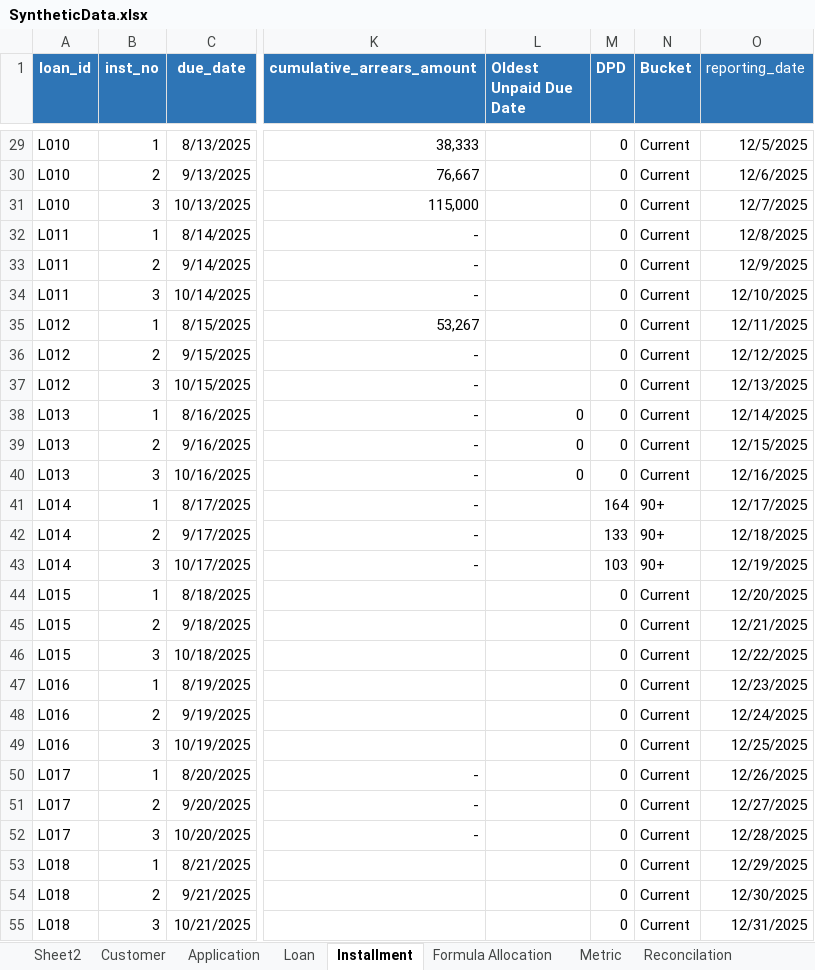
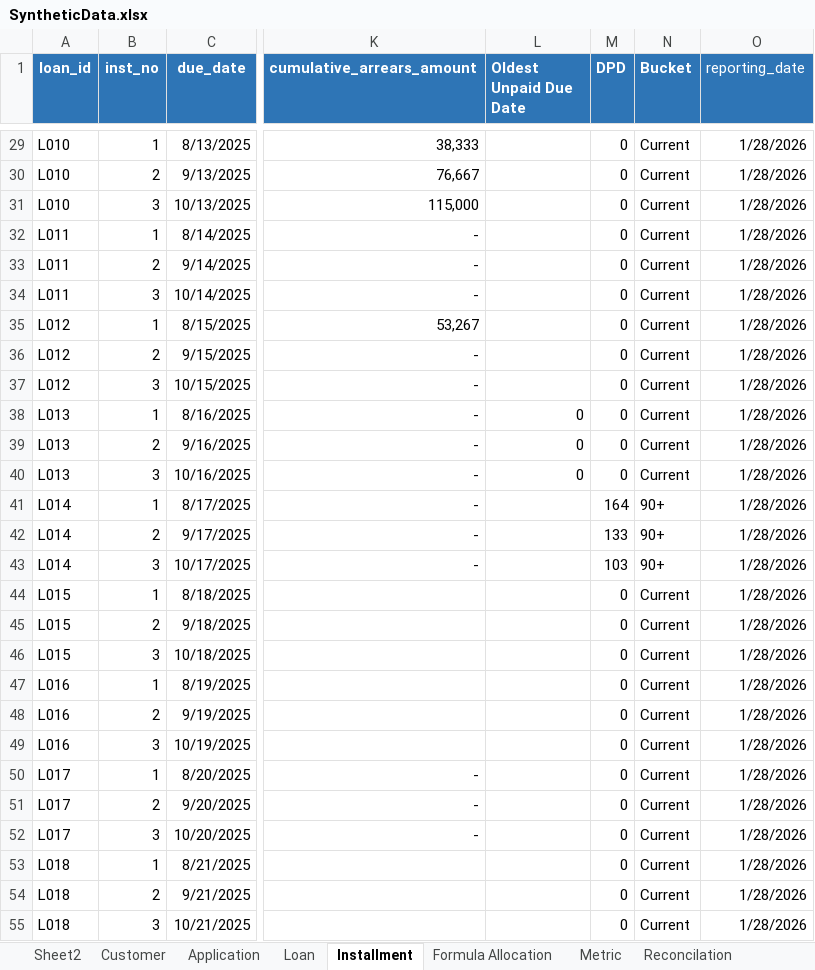
Before and after one commit to Naza1411/CreditRiskAnalysis, an Excel workbook: week_3/SyntheticData.xlsx, sheet Installment, drawn as a sheet; only a part is shown, gaps mark what is left out; values as stored, in another font and other column widths than the file's, no borders; table styles not drawn; the diff covers the shown part only; the diff names each change by its address in the sheet, - before the commit and + after, or states it on an @@ line.

```diff
--- a/week_3/SyntheticData.xlsx (sheet Installment)
+++ b/week_3/SyntheticData.xlsx (sheet Installment)
-O29 (reporting_date): 12/5/2025
+O29 (reporting_date): 1/28/2026
-O30 (reporting_date): 12/6/2025
+O30 (reporting_date): 1/28/2026
-O31 (reporting_date): 12/7/2025
+O31 (reporting_date): 1/28/2026
-O32 (reporting_date): 12/8/2025
+O32 (reporting_date): 1/28/2026
-O33 (reporting_date): 12/9/2025
+O33 (reporting_date): 1/28/2026
-O34 (reporting_date): 12/10/2025
+O34 (reporting_date): 1/28/2026
-O35 (reporting_date): 12/11/2025
+O35 (reporting_date): 1/28/2026
-O36 (reporting_date): 12/12/2025
+O36 (reporting_date): 1/28/2026
-O37 (reporting_date): 12/13/2025
+O37 (reporting_date): 1/28/2026
-O38 (reporting_date): 12/14/2025
+O38 (reporting_date): 1/28/2026
-O39 (reporting_date): 12/15/2025
+O39 (reporting_date): 1/28/2026
-O40 (reporting_date): 12/16/2025
+O40 (reporting_date): 1/28/2026
-O41 (reporting_date): 12/17/2025
+O41 (reporting_date): 1/28/2026
-O42 (reporting_date): 12/18/2025
+O42 (reporting_date): 1/28/2026
-O43 (reporting_date): 12/19/2025
+O43 (reporting_date): 1/28/2026
-O44 (reporting_date): 12/20/2025
+O44 (reporting_date): 1/28/2026
-O45 (reporting_date): 12/21/2025
+O45 (reporting_date): 1/28/2026
-O46 (reporting_date): 12/22/2025
+O46 (reporting_date): 1/28/2026
-O47 (reporting_date): 12/23/2025
+O47 (reporting_date): 1/28/2026
-O48 (reporting_date): 12/24/2025
+O48 (reporting_date): 1/28/2026
-O49 (reporting_date): 12/25/2025
+O49 (reporting_date): 1/28/2026
-O50 (reporting_date): 12/26/2025
+O50 (reporting_date): 1/28/2026
-O51 (reporting_date): 12/27/2025
+O51 (reporting_date): 1/28/2026
-O52 (reporting_date): 12/28/2025
+O52 (reporting_date): 1/28/2026
-O53 (reporting_date): 12/29/2025
+O53 (reporting_date): 1/28/2026
-O54 (reporting_date): 12/30/2025
+O54 (reporting_date): 1/28/2026
-O55 (reporting_date): 12/31/2025
+O55 (reporting_date): 1/28/2026
```
Also changed, not shown: 2 removed rows and 33 edited cells elsewhere in this sheet, formulas that keep their value, charts or pictures, 3 other files.
